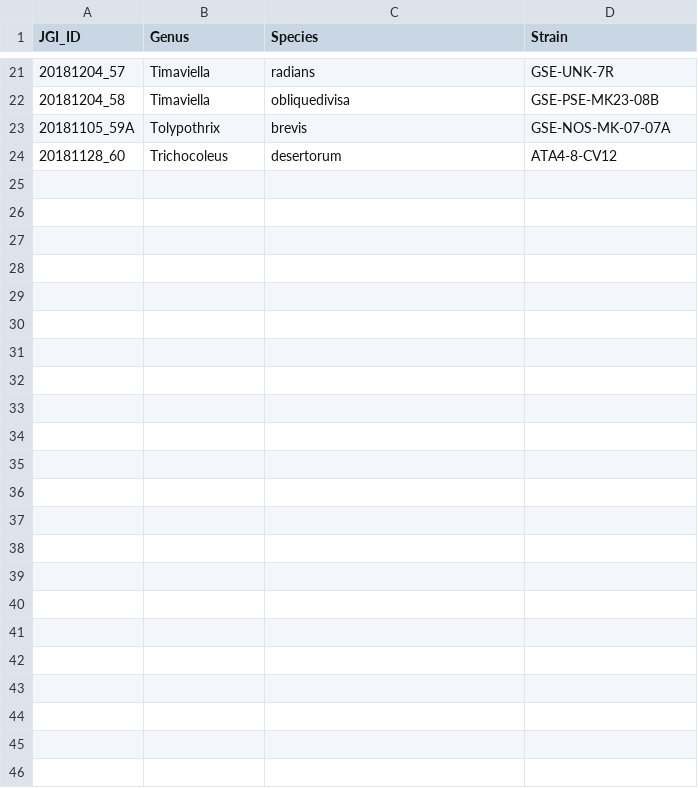
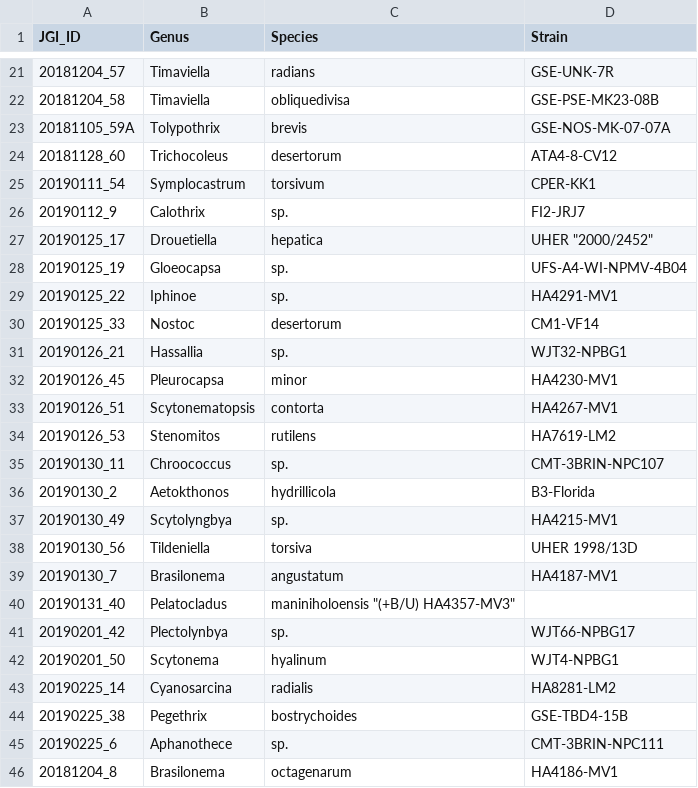
Before and after one commit to stajichlab/DrylandAlgae_Genomes, a TSV file: lib/Pietrasiak_strain_names.tsv, drawn as a sheet; only a part is shown, gaps mark what is left out; the diff names each change by its address in the sheet, - before the commit and + after, or states it on an @@ line.

```diff
--- a/lib/Pietrasiak_strain_names.tsv
+++ b/lib/Pietrasiak_strain_names.tsv
+row 25: 20190111_54 | Symplocastrum | torsivum | CPER-KK1
+row 26: 20190112_9 | Calothrix | sp. | FI2-JRJ7
+row 27: 20190125_17 | Drouetiella | hepatica | UHER "2000/2452"
+row 28: 20190125_19 | Gloeocapsa | sp. | UFS-A4-WI-NPMV-4B04
+row 29: 20190125_22 | Iphinoe | sp. | HA4291-MV1
+row 30: 20190125_33 | Nostoc | desertorum | CM1-VF14
+row 31: 20190126_21 | Hassallia | sp. | WJT32-NPBG1
+row 32: 20190126_45 | Pleurocapsa | minor | HA4230-MV1
+row 33: 20190126_51 | Scytonematopsis | contorta | HA4267-MV1
+row 34: 20190126_53 | Stenomitos | rutilens | HA7619-LM2
+row 35: 20190130_11 | Chroococcus | sp. | CMT-3BRIN-NPC107
+row 36: 20190130_2 | Aetokthonos | hydrillicola | B3-Florida
+row 37: 20190130_49 | Scytolyngbya | sp. | HA4215-MV1
+row 38: 20190130_56 | Tildeniella | torsiva | UHER 1998/13D
+row 39: 20190130_7 | Brasilonema | angustatum | HA4187-MV1
+row 40: 20190131_40 | Pelatocladus | maniniholoensis "(+B/U) HA4357-MV3"
+row 41: 20190201_42 | Plectolynbya | sp. | WJT66-NPBG17
+row 42: 20190201_50 | Scytonema | hyalinum | WJT4-NPBG1
+row 43: 20190225_14 | Cyanosarcina | radialis | HA8281-LM2
+row 44: 20190225_38 | Pegethrix | bostrychoides | GSE-TBD4-15B
+row 45: 20190225_6 | Aphanothece | sp. | CMT-3BRIN-NPC111
+row 46: 20181204_8 | Brasilonema | octagenarum | HA4186-MV1
```
Also changed, not shown: lib/Pietrasiak_strain_names.prefix.csv.
